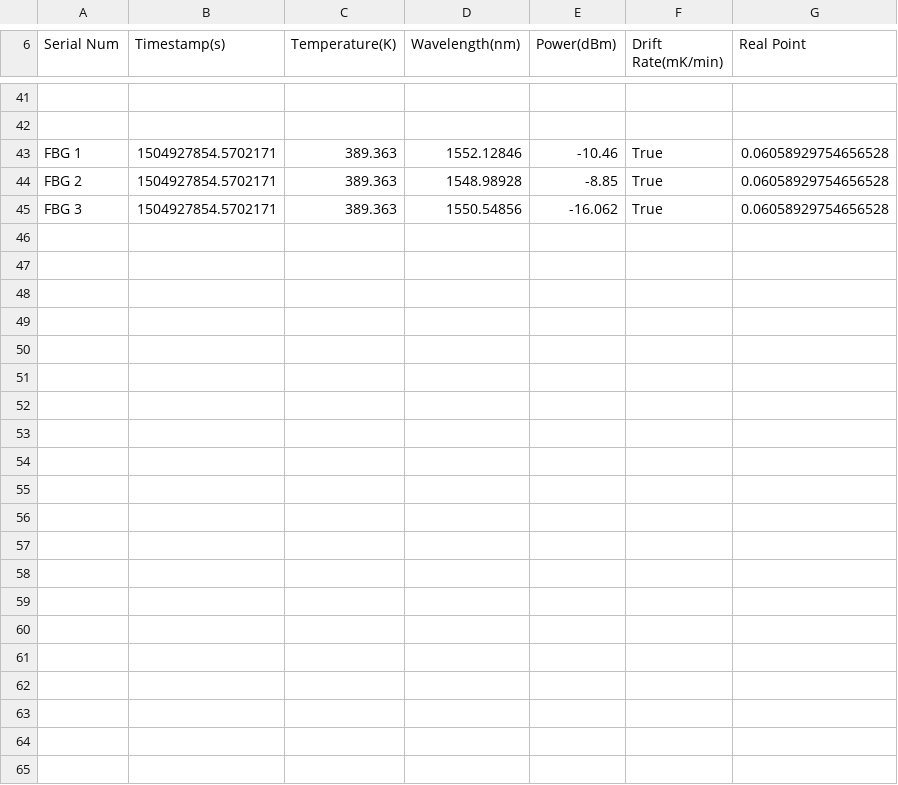
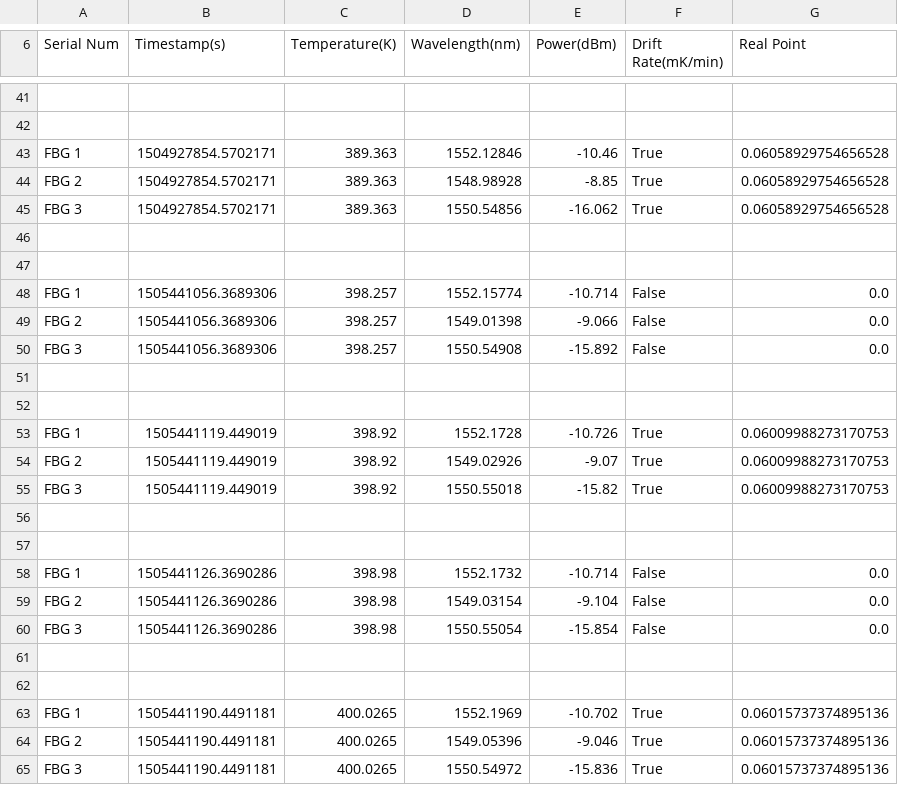
Before and after one commit to ehmurray8/KytonUI, a CSV file: kyton_out_cal.csv, drawn as a sheet; only a part is shown, gaps mark what is left out; the diff names each change by its address in the sheet, - before the commit and + after, or states it on an @@ line.

```diff
--- a/kyton_out_cal.csv
+++ b/kyton_out_cal.csv
+row 46: (empty)
+row 47: (empty)
+row 48: FBG 1 | 1505441056.3689306 | 398.257 | 1552.15774 | -10.714 | False | 0.0
+row 49: FBG 2 | 1505441056.3689306 | 398.257 | 1549.01398 | -9.066 | False | 0.0
+row 50: FBG 3 | 1505441056.3689306 | 398.257 | 1550.54908 | -15.892 | False | 0.0
+row 51: (empty)
+row 52: (empty)
+row 53: FBG 1 | 1505441119.449019 | 398.92 | 1552.1728 | -10.726 | True | 0.06009988273170753
+row 54: FBG 2 | 1505441119.449019 | 398.92 | 1549.02926 | -9.07 | True | 0.06009988273170753
+row 55: FBG 3 | 1505441119.449019 | 398.92 | 1550.55018 | -15.82 | True | 0.06009988273170753
+row 56: (empty)
+row 57: (empty)
+row 58: FBG 1 | 1505441126.3690286 | 398.98 | 1552.1732 | -10.714 | False | 0.0
+row 59: FBG 2 | 1505441126.3690286 | 398.98 | 1549.03154 | -9.104 | False | 0.0
+row 60: FBG 3 | 1505441126.3690286 | 398.98 | 1550.55054 | -15.854 | False | 0.0
+row 61: (empty)
+row 62: (empty)
+row 63: FBG 1 | 1505441190.4491181 | 400.0265 | 1552.1969 | -10.702 | True | 0.06015737374895136
+row 64: FBG 2 | 1505441190.4491181 | 400.0265 | 1549.05396 | -9.046 | True | 0.06015737374895136
+row 65: FBG 3 | 1505441190.4491181 | 400.0265 | 1550.54972 | -15.836 | True | 0.06015737374895136
```
Also changed, not shown: 3 other files.
